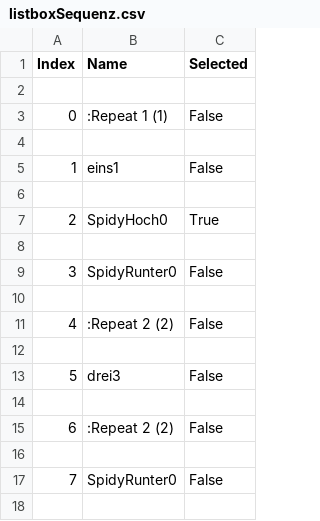
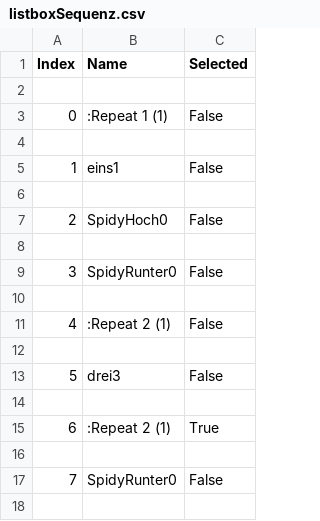
Before and after one commit to rzstaaken/SpidyPy, a CSV file: SpidyPy/listboxSequenz.csv, drawn as a sheet; only a part is shown.

Commit message:
Listbox sequenzen verbessert

```diff
--- a/SpidyPy/listboxSequenz.csv
+++ b/SpidyPy/listboxSequenz.csv
@@ -6,3 +6,3 @@ Index,Name,Selected
 
-2,  SpidyHoch0,True
+2,  SpidyHoch0,False
 
@@ -10,3 +10,3 @@ Index,Name,Selected
 
-4,  :Repeat 2 (2),False
+4,  :Repeat 2 (1),False
 
@@ -14,3 +14,3 @@ Index,Name,Selected
 
-6,    :Repeat 2 (2),False
+6,    :Repeat 2 (1),True
 
```
Also changed, not shown: 2 other files.
